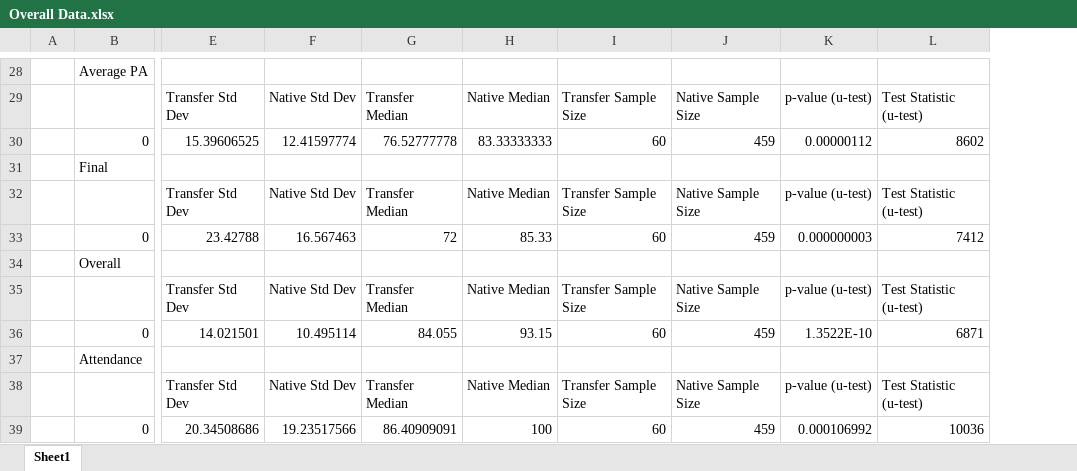
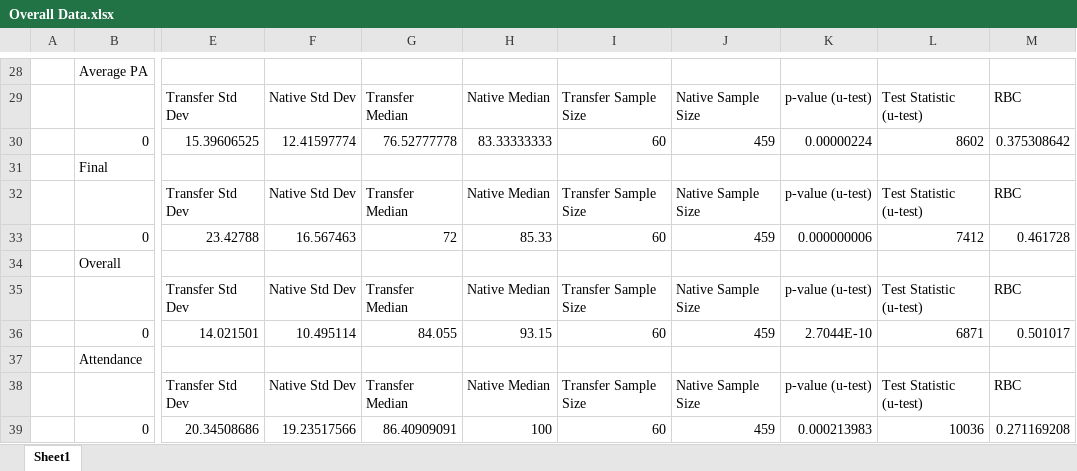
Before and after one commit to navinamahesh/Python-research-prep, an Excel workbook: RQ2/Overall Data.xlsx, sheet Sheet1, drawn as a sheet; only a part is shown, gaps mark what is left out; values as stored, in another font and other column widths than the file's, no borders; the diff covers the shown part only; the diff names each change by its address in the sheet, - before the commit and + after, or states it on an @@ line.

```diff
--- a/RQ2/Overall Data.xlsx (sheet Sheet1)
+++ b/RQ2/Overall Data.xlsx (sheet Sheet1)
+column M, rows 29-39: RBC | 0.375308642 |  | RBC | 0.461728 |  | RBC | 0.501017 |  | RBC | 0.271169208
-K30: 0.00000112
+K30: 0.00000224
-K33: 0.000000003
+K33: 0.000000006
-K36: 1.3522E-10
+K36: 2.7044E-10
-K39: 0.000106992
+K39: 0.000213983
```
Also changed, not shown: 7 edited cells elsewhere in this sheet, RQ1/Data.xlsx, RQ2/PA Weekly Scores.xlsx, 5 other files.
